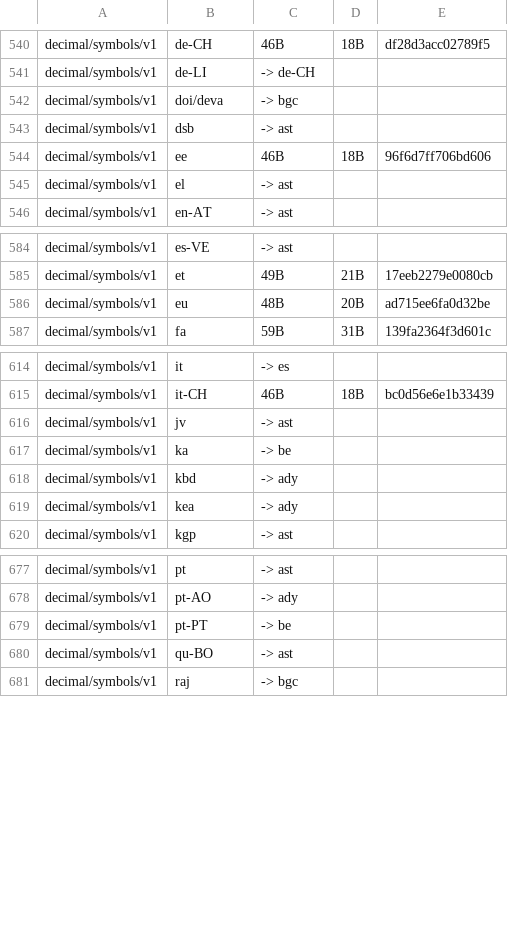
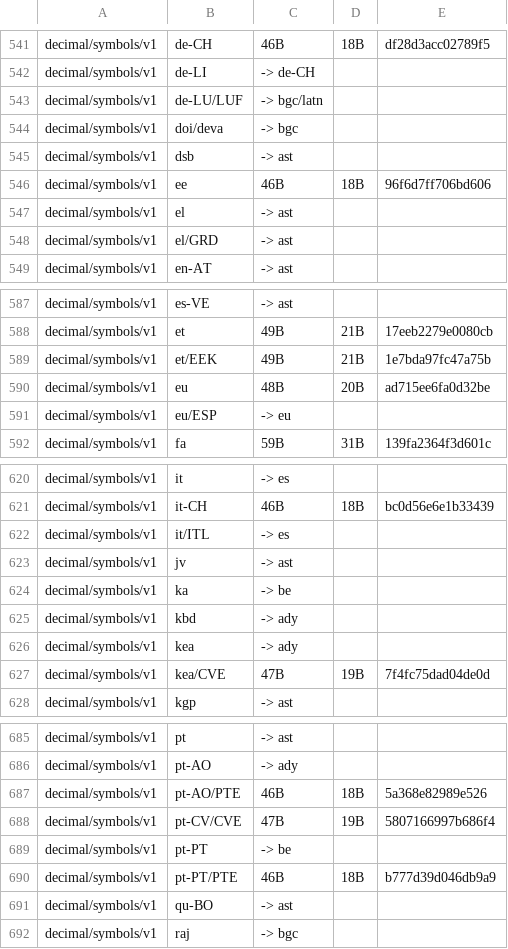
Before and after one commit to unicode-org/icu4x, a CSV file: provider/data/decimal/fingerprints.csv, drawn as a sheet; only a part is shown, gaps mark what is left out; the diff covers the shown part only.

```diff
--- a/provider/data/decimal/fingerprints.csv
+++ b/provider/data/decimal/fingerprints.csv
@@ -541,2 +542,3 @@ decimal/symbols/v1, de-CH, 46B, 18B, df28d3acc02789f5
 decimal/symbols/v1, de-LI, -> de-CH
+decimal/symbols/v1, de-LU/LUF, -> bgc/latn
 decimal/symbols/v1, doi/deva, -> bgc
@@ -545,2 +547,3 @@ decimal/symbols/v1, ee, 46B, 18B, 96f6d7ff706bd606
 decimal/symbols/v1, el, -> ast
+decimal/symbols/v1, el/GRD, -> ast
 decimal/symbols/v1, en-AT, -> ast
@@ -585,3 +588,5 @@ decimal/symbols/v1, es-VE, -> ast
 decimal/symbols/v1, et, 49B, 21B, 17eeb2279e0080cb
+decimal/symbols/v1, et/EEK, 49B, 21B, 1e7bda97fc47a75b
 decimal/symbols/v1, eu, 48B, 20B, ad715ee6fa0d32be
+decimal/symbols/v1, eu/ESP, -> eu
 decimal/symbols/v1, fa, 59B, 31B, 139fa2364f3d601c
@@ -615,2 +621,3 @@ decimal/symbols/v1, it, -> es
 decimal/symbols/v1, it-CH, 46B, 18B, bc0d56e6e1b33439
+decimal/symbols/v1, it/ITL, -> es
 decimal/symbols/v1, jv, -> ast
@@ -619,2 +626,3 @@ decimal/symbols/v1, kbd, -> ady
 decimal/symbols/v1, kea, -> ady
+decimal/symbols/v1, kea/CVE, 47B, 19B, 7f4fc75dad04de0d
 decimal/symbols/v1, kgp, -> ast
@@ -678,3 +686,6 @@ decimal/symbols/v1, pt, -> ast
 decimal/symbols/v1, pt-AO, -> ady
+decimal/symbols/v1, pt-AO/PTE, 46B, 18B, 5a368e82989e526
+decimal/symbols/v1, pt-CV/CVE, 47B, 19B, 5807166997b686f4
 decimal/symbols/v1, pt-PT, -> be
+decimal/symbols/v1, pt-PT/PTE, 46B, 18B, b777d39d046db9a9
 decimal/symbols/v1, qu-BO, -> ast
```
Also changed, not shown: 2 added rows and 5 edited cells elsewhere in this file, 2 other files.
